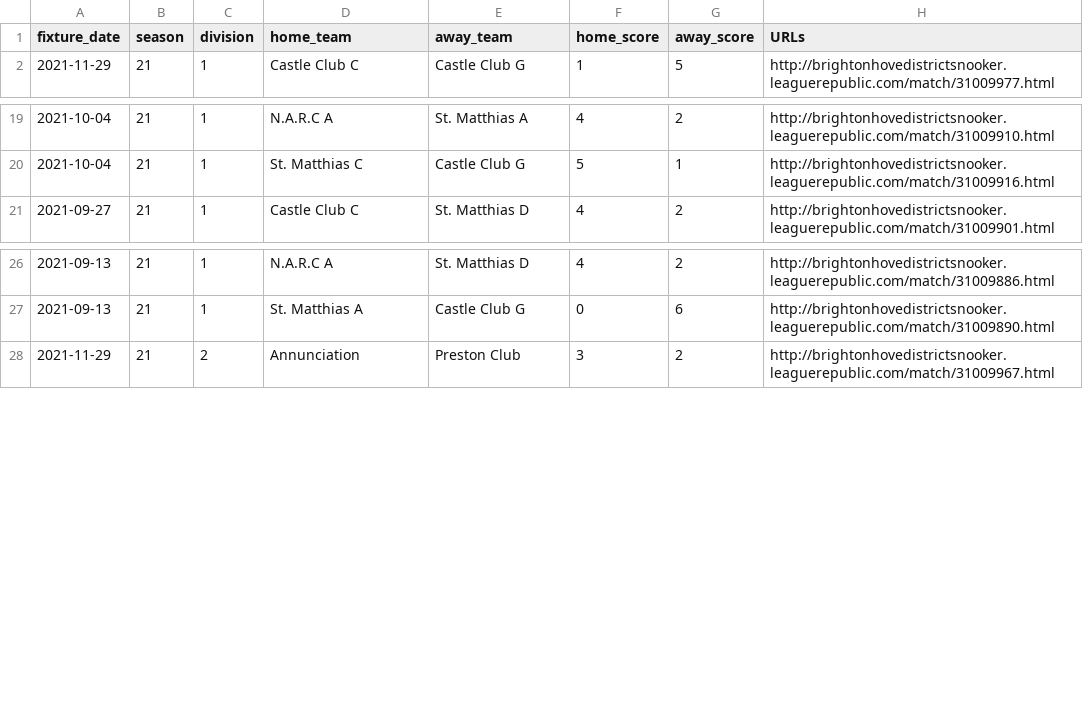
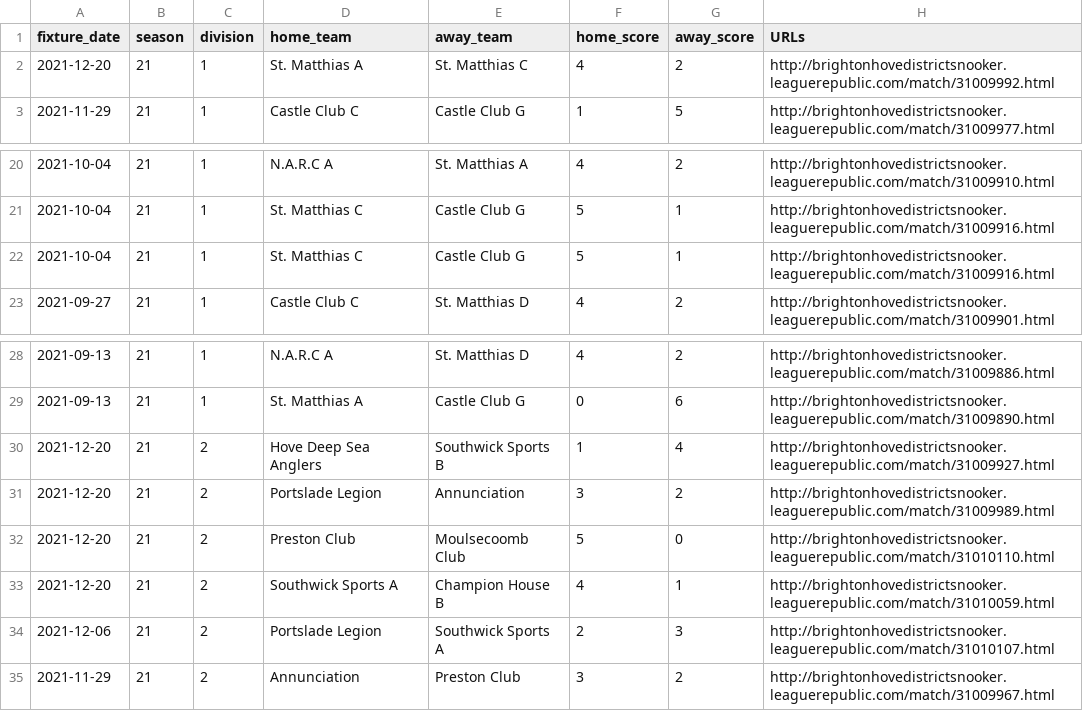
Before and after one commit to sheepworrier/bhdbsl, a CSV file: New-website-match-scores.csv, drawn as a sheet; only a part is shown, gaps mark what is left out.

```diff
--- a/New-website-match-scores.csv
+++ b/New-website-match-scores.csv
@@ -1,2 +1,3 @@
 fixture_date,season,division,home_team,away_team,home_score,away_score,URLs
+2021-12-20,21,1,St. Matthias A,St. Matthias C,4,2,http://brightonhovedistrictsnooker.leaguerepublic.com/match/31009992.html
 2021-11-29,21,1,Castle Club C,Castle Club G,1,5,http://brightonhovedistrictsnooker.leaguerepublic.com/match/31009977.html
@@ -20,2 +21,3 @@ fixture_date,season,division,home_team,away_team,home_score,away_score,URLs
 2021-10-04,21,1,St. Matthias C,Castle Club G,5,1,http://brightonhovedistrictsnooker.leaguerepublic.com/match/31009916.html
+2021-10-04,21,1,St. Matthias C,Castle Club G,5,1,http://brightonhovedistrictsnooker.leaguerepublic.com/match/31009916.html
 2021-09-27,21,1,Castle Club C,St. Matthias D,4,2,http://brightonhovedistrictsnooker.leaguerepublic.com/match/31009901.html
@@ -27,2 +29,7 @@ fixture_date,season,division,home_team,away_team,home_score,away_score,URLs
 2021-09-13,21,1,St. Matthias A,Castle Club G,0,6,http://brightonhovedistrictsnooker.leaguerepublic.com/match/31009890.html
+2021-12-20,21,2,Hove Deep Sea Anglers,Southwick Sports B,1,4,http://brightonhovedistrictsnooker.leaguerepublic.com/match/31009927.html
+2021-12-20,21,2,Portslade Legion,Annunciation,3,2,http://brightonhovedistrictsnooker.leaguerepublic.com/match/31009989.html
+2021-12-20,21,2,Preston Club,Moulsecoomb Club,5,0,http://brightonhovedistrictsnooker.leaguerepublic.com/match/31010110.html
+2021-12-20,21,2,Southwick Sports A,Champion House B,4,1,http://brightonhovedistrictsnooker.leaguerepublic.com/match/31010059.html
+2021-12-06,21,2,Portslade Legion,Southwick Sports A,2,3,http://brightonhovedistrictsnooker.leaguerepublic.com/match/31010107.html
 2021-11-29,21,2,Annunciation,Preston Club,3,2,http://brightonhovedistrictsnooker.leaguerepublic.com/match/31009967.html
```
Also changed, not shown: New-website-breaks.csv, New-website-frame-scores.csv, 5 other files.
